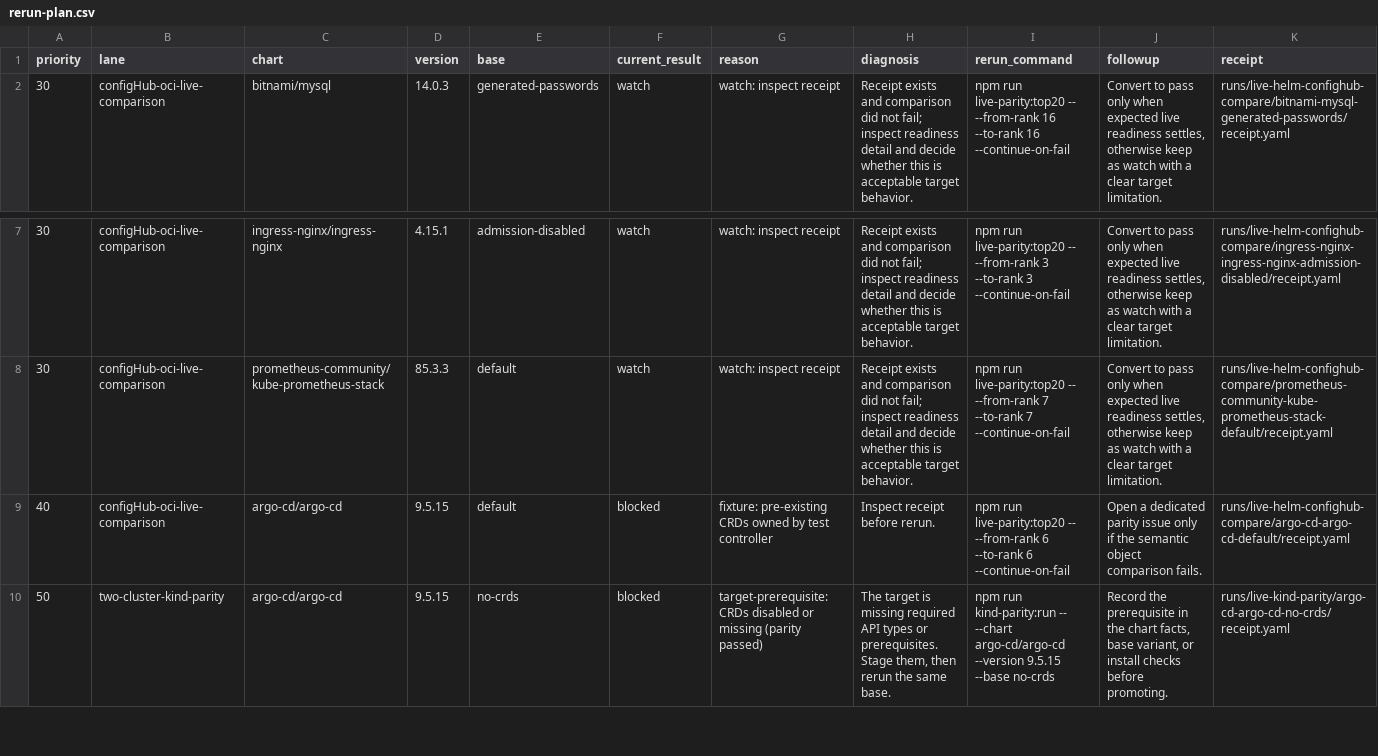
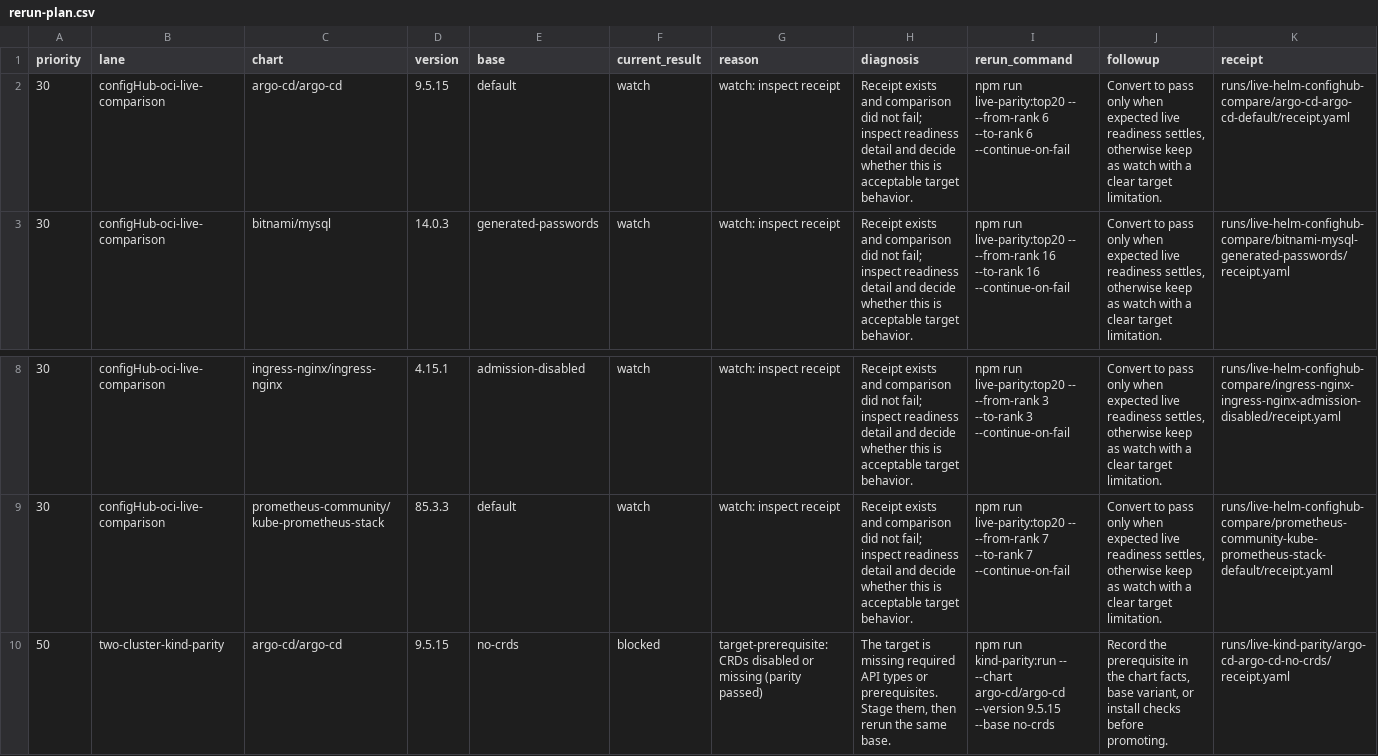
Before and after one commit to confighub/helm-expt, a CSV file: data/live-parity-rerun-plan/rerun-plan.csv, drawn as a sheet; only a part is shown, gaps mark what is left out.

Commit message:
live-parity: move argo-cd from blocked to watch

```diff
--- a/data/live-parity-rerun-plan/rerun-plan.csv
+++ b/data/live-parity-rerun-plan/rerun-plan.csv
@@ -1,2 +1,3 @@
 priority,lane,chart,version,base,current_result,reason,diagnosis,rerun_command,followup,receipt
+30,configHub-oci-live-comparison,argo-cd/argo-cd,9.5.15,default,watch,watch: inspect receipt,Receipt exists and comparison did not fail; inspect readiness detail and decide whether this is acceptable target behavior.,npm run live-parity:top20 -- --from-rank 6 --to-rank 6 --continue-on-fail,"Convert to pass only when expected live readiness settles, otherwise keep as watch with a clear target limitation.",runs/live-helm-confighub-compare/argo-cd-argo-cd-default/receipt.yaml
 30,configHub-oci-live-comparison,bitnami/mysql,14.0.3,generated-passwords,watch,watch: inspect receipt,Receipt exists and comparison did not fail; inspect readiness detail and decide whether this is acceptable target behavior.,npm run live-parity:top20 -- --from-rank 16 --to-rank 16 --continue-on-fail,"Convert to pass only when expected live readiness settles, otherwise keep as watch with a clear target limitation.",runs/live-helm-confighub-compare/bitnami-mysql-generated-passwords/receipt.yaml
@@ -8,3 +9,2 @@ priority,lane,chart,version,base,current_result,reason,diagnosis,rerun_command,f
 30,configHub-oci-live-comparison,prometheus-community/kube-prometheus-stack,85.3.3,default,watch,watch: inspect receipt,Receipt exists and comparison did not fail; inspect readiness detail and decide whether this is acceptable target behavior.,npm run live-parity:top20 -- --from-rank 7 --to-rank 7 --continue-on-fail,"Convert to pass only when expected live readiness settles, otherwise keep as watch with a clear target limitation.",runs/live-helm-confighub-compare/prometheus-community-kube-prometheus-stack-default/receipt.yaml
-40,configHub-oci-live-comparison,argo-cd/argo-cd,9.5.15,default,blocked,fixture: pre-existing CRDs owned by test controller,Inspect receipt before rerun.,npm run live-parity:top20 -- --from-rank 6 --to-rank 6 --continue-on-fail,Open a dedicated parity issue only if the semantic object comparison fails.,runs/live-helm-confighub-compare/argo-cd-argo-cd-default/receipt.yaml
 50,two-cluster-kind-parity,argo-cd/argo-cd,9.5.15,no-crds,blocked,target-prerequisite: CRDs disabled or missing (parity passed),"The target is missing required API types or prerequisites. Stage them, then rerun the same base.",npm run kind-parity:run -- --chart argo-cd/argo-cd --version 9.5.15 --base no-crds,"Record the prerequisite in the chart facts, base variant, or install checks before promoting.",runs/live-kind-parity/argo-cd-argo-cd-no-crds/receipt.yaml
```
Also changed, not shown: data/live-helm-confighub-compare/summary.csv, 5 other files.
